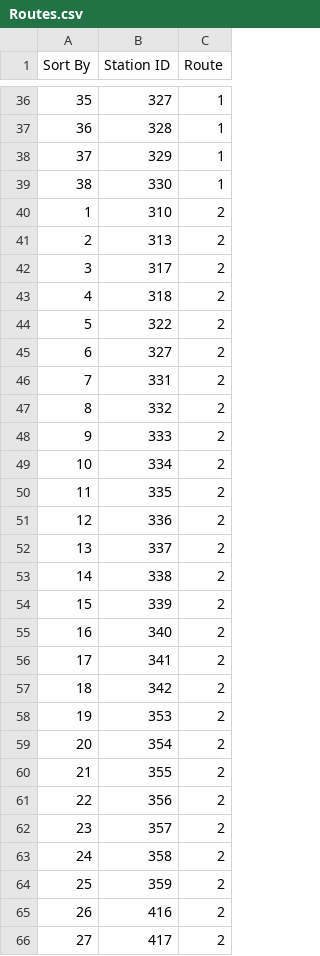
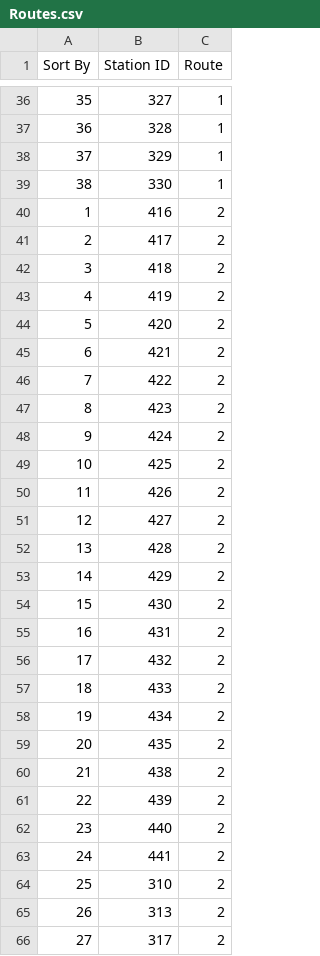
Before and after one commit to beefoo/alt-mta, a CSV file: preprocess_mta/data/Routes.csv, drawn as a sheet; only a part is shown, gaps mark what is left out; the diff covers the shown part only.

Commit message:
update routes

```diff
--- a/preprocess_mta/data/Routes.csv
+++ b/preprocess_mta/data/Routes.csv
@@ -39,28 +39,28 @@ Sort By,Station ID,Route
 38,330,1
-1,310,2
-2,313,2
-3,317,2
-4,318,2
-5,322,2
-6,327,2
-7,331,2
-8,332,2
-9,333,2
-10,334,2
-11,335,2
-12,336,2
-13,337,2
-14,338,2
-15,339,2
-16,340,2
-17,341,2
-18,342,2
-19,353,2
-20,354,2
-21,355,2
-22,356,2
-23,357,2
-24,358,2
-25,359,2
-26,416,2
-27,417,2
+1,416,2
+2,417,2
+3,418,2
+4,419,2
+5,420,2
+6,421,2
+7,422,2
+8,423,2
+9,424,2
+10,425,2
+11,426,2
+12,427,2
+13,428,2
+14,429,2
+15,430,2
+16,431,2
+17,432,2
+18,433,2
+19,434,2
+20,435,2
+21,438,2
+22,439,2
+23,440,2
+24,441,2
+25,310,2
+26,313,2
+27,317,2
```
Also changed, not shown: 161 edited cells elsewhere in this file, 1 other file.
